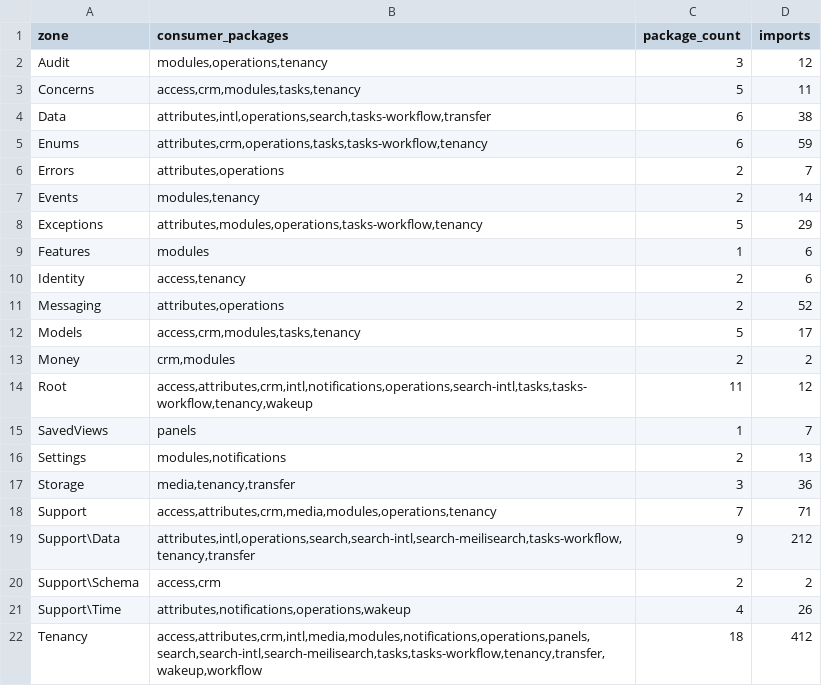
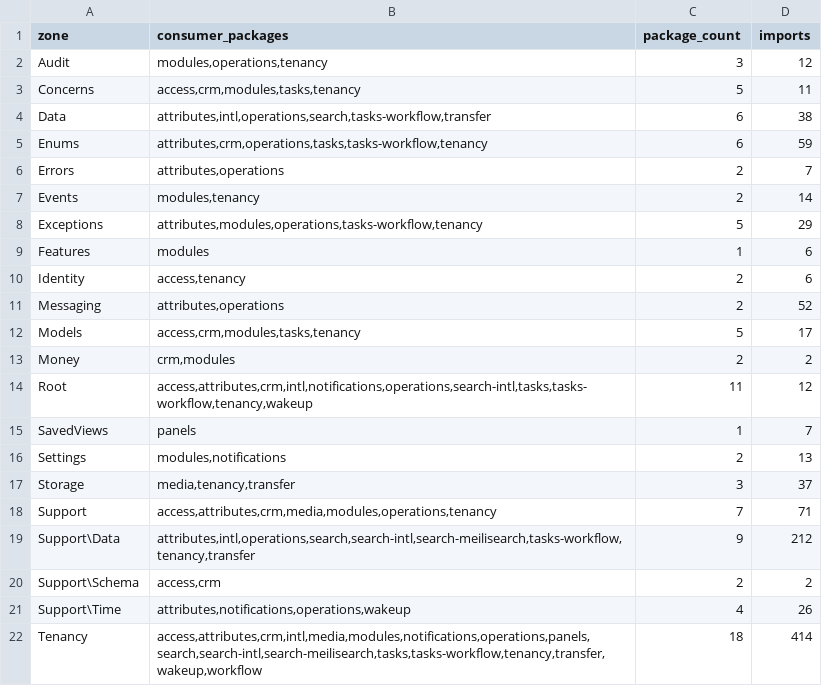
Before and after one commit to axiomasoft/corex, a TSV file: plans/2026.09.27-№1-COREX-KERNEL/artifacts/P00-design/facts/zone-consumers.tsv, drawn as a sheet.

Commit message:
docs(plan): resolve PLAN3 P00 design audit and open execution

```diff
--- a/plans/2026.09.27-№1-COREX-KERNEL/artifacts/P00-design/facts/zone-consumers.tsv
+++ b/plans/2026.09.27-№1-COREX-KERNEL/artifacts/P00-design/facts/zone-consumers.tsv
@@ -16,3 +16,3 @@ SavedViews	panels	1	7
 Settings	modules,notifications	2	13
-Storage	media,tenancy,transfer	3	36
+Storage	media,tenancy,transfer	3	37
 Support	access,attributes,crm,media,modules,operations,tenancy	7	71
@@ -21,2 +21,2 @@ Support\Schema	access,crm	2	2
 Support\Time	attributes,notifications,operations,wakeup	4	26
-Tenancy	access,attributes,crm,intl,media,modules,notifications,operations,panels,search,search-intl,search-meilisearch,tasks,tasks-workflow,tenancy,transfer,wakeup,workflow	18	412
+Tenancy	access,attributes,crm,intl,media,modules,notifications,operations,panels,search,search-intl,search-meilisearch,tasks,tasks-workflow,tenancy,transfer,wakeup,workflow	18	414
```
Also changed, not shown: 30 other files.
